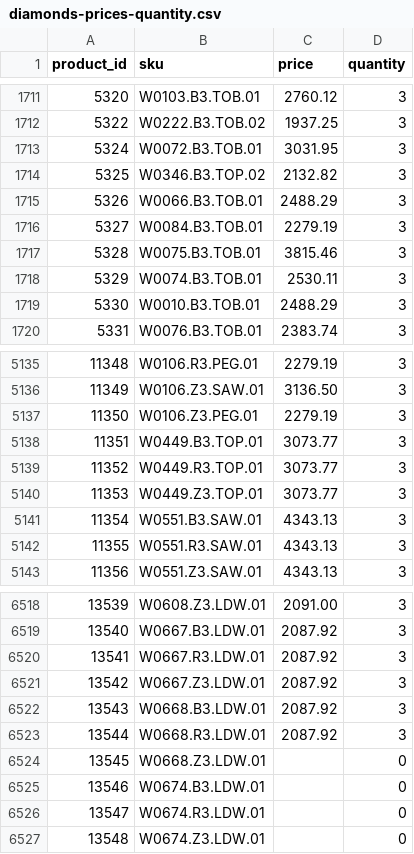
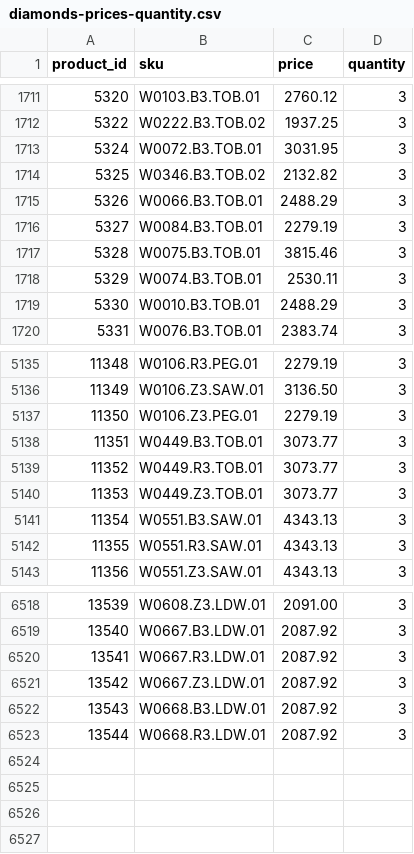
Before and after one commit to G-LOVRIN/BestDiamonds-CSV, a CSV file: diamonds-prices-quantity.csv, drawn as a sheet; only a part is shown, gaps mark what is left out.

```diff
--- a/diamonds-prices-quantity.csv
+++ b/diamonds-prices-quantity.csv
@@ -1713,3 +1713,3 @@ product_id,sku,price,quantity
 5324,W0072.B3.TOB.01,3031.95,3
-5325,W0346.B3.TOP.02,2132.82,3
+5325,W0346.B3.TOB.02,2132.82,3
 5326,W0066.B3.TOB.01,2488.29,3
@@ -5137,5 +5137,5 @@ product_id,sku,price,quantity
 11350,W0106.Z3.PEG.01,2279.19,3
-11351,W0449.B3.TOP.01,3073.77,3
-11352,W0449.R3.TOP.01,3073.77,3
-11353,W0449.Z3.TOP.01,3073.77,3
+11351,W0449.B3.TOB.01,3073.77,3
+11352,W0449.R3.TOB.01,3073.77,3
+11353,W0449.Z3.TOB.01,3073.77,3
 11354,W0551.B3.SAW.01,4343.13,3
@@ -6523,5 +6523 @@ product_id,sku,price,quantity
 13544,W0668.R3.LDW.01,2087.92,3
-13545,W0668.Z3.LDW.01,,0
-13546,W0674.B3.LDW.01,,0
-13547,W0674.R3.LDW.01,,0
-13548,W0674.Z3.LDW.01,,0
```
Also changed, not shown: 1 other file.
